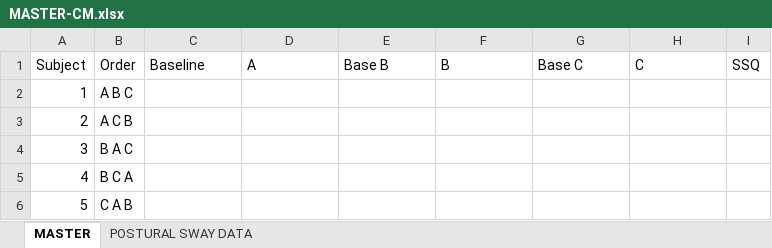
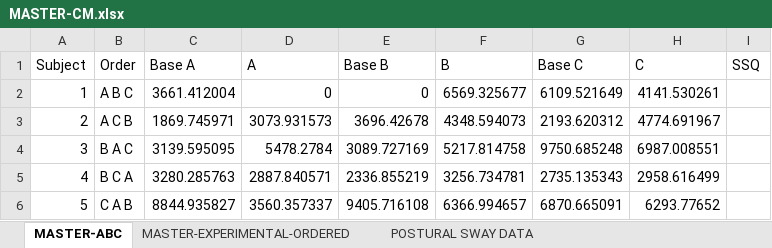
Before and after one commit to CamMerrill/LocomotionExperiment, an Excel workbook: MASTER-CM.xlsx, sheet MASTER-ABC, drawn as a sheet; only a part is shown; values as stored, in another font and other column widths than the file's, no borders; the diff covers the shown part only; the diff names each change by its address in the sheet, - before the commit and + after, or states it on an @@ line.

Commit message:
Ordered and Unordeded post sway data

```diff
--- a/MASTER-CM.xlsx (sheet MASTER-ABC)
+++ b/MASTER-CM.xlsx (sheet MASTER-ABC)
-sheet tab: MASTER
+sheet tab: MASTER-ABC
+sheet tab: MASTER-EXPERIMENTAL-ORDERED
-C1: Baseline
+C1: Base A
-C2 (Base A): (empty)
+C2 (Base A): 3661.412004
-D2 (A): (empty)
+D2 (A): 0
-E2 (Base B): (empty)
+E2 (Base B): 0
-F2 (B): (empty)
+F2 (B): 6569.325677
-G2 (Base C): (empty)
+G2 (Base C): 6109.521649
-H2 (C): (empty)
+H2 (C): 4141.530261
-C3 (Base A): (empty)
+C3 (Base A): 1869.745971
-D3 (A): (empty)
+D3 (A): 3073.931573
-E3 (Base B): (empty)
+E3 (Base B): 3696.42678
-F3 (B): (empty)
+F3 (B): 4348.594073
-G3 (Base C): (empty)
+G3 (Base C): 2193.620312
-H3 (C): (empty)
+H3 (C): 4774.691967
-C4 (Base A): (empty)
+C4 (Base A): 3139.595095
-D4 (A): (empty)
+D4 (A): 5478.2784
-E4 (Base B): (empty)
+E4 (Base B): 3089.727169
-F4 (B): (empty)
+F4 (B): 5217.814758
-G4 (Base C): (empty)
+G4 (Base C): 9750.685248
-H4 (C): (empty)
+H4 (C): 6987.008551
-C5 (Base A): (empty)
+C5 (Base A): 3280.285763
-D5 (A): (empty)
+D5 (A): 2887.840571
-E5 (Base B): (empty)
+E5 (Base B): 2336.855219
-F5 (B): (empty)
+F5 (B): 3256.734781
-G5 (Base C): (empty)
+G5 (Base C): 2735.135343
-H5 (C): (empty)
+H5 (C): 2958.616499
-C6 (Base A): (empty)
+C6 (Base A): 8844.935827
-D6 (A): (empty)
+D6 (A): 3560.357337
-E6 (Base B): (empty)
+E6 (Base B): 9405.716108
-F6 (B): (empty)
+F6 (B): 6366.994657
-G6 (Base C): (empty)
+G6 (Base C): 6870.665091
-H6 (C): (empty)
+H6 (C): 6293.77652
```
Also changed, not shown: 126 edited cells elsewhere in this sheet, sheet POSTURAL SWAY DATA.
